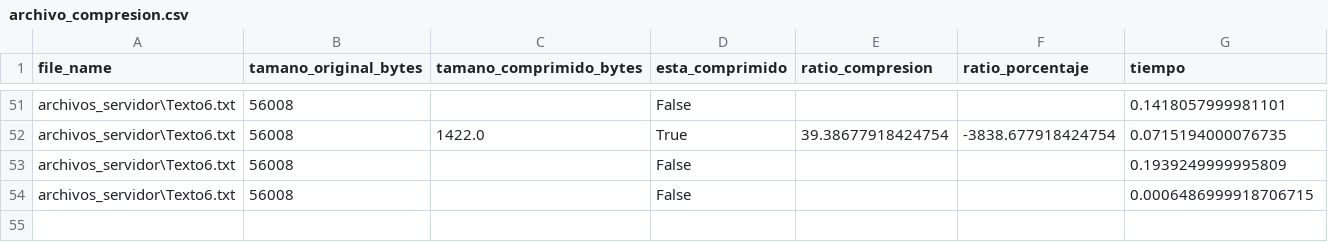
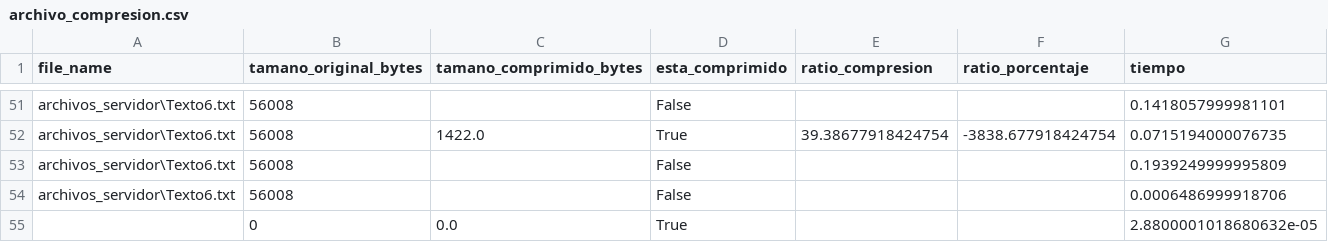
Before and after one commit to JuliKovalivker/TP-TDIV, a CSV file: archivo_compresion.csv, drawn as a sheet; only a part is shown, gaps mark what is left out.

```diff
--- a/archivo_compresion.csv
+++ b/archivo_compresion.csv
@@ -53,2 +53,3 @@ archivos_servidor\Texto6.txt,56008,1422.0,True,39.38677918424754,-3838.677918424
 archivos_servidor\Texto6.txt,56008,,False,,,0.1939249999995809
-archivos_servidor\Texto6.txt,56008,,False,,,0.0006486999918706715
+archivos_servidor\Texto6.txt,56008,,False,,,0.0006486999918706
+,0,0.0,True,,,2.8800001018680632e-05
```
Also changed, not shown: 2 other files.
